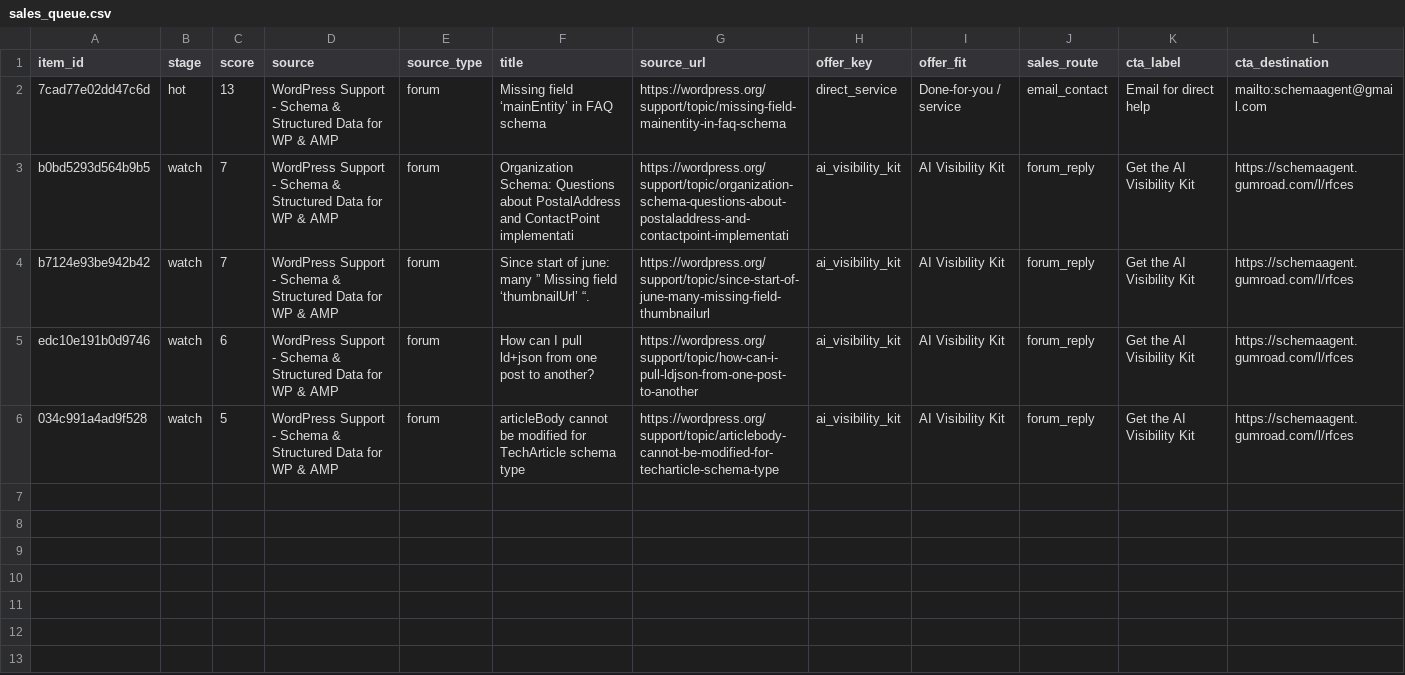
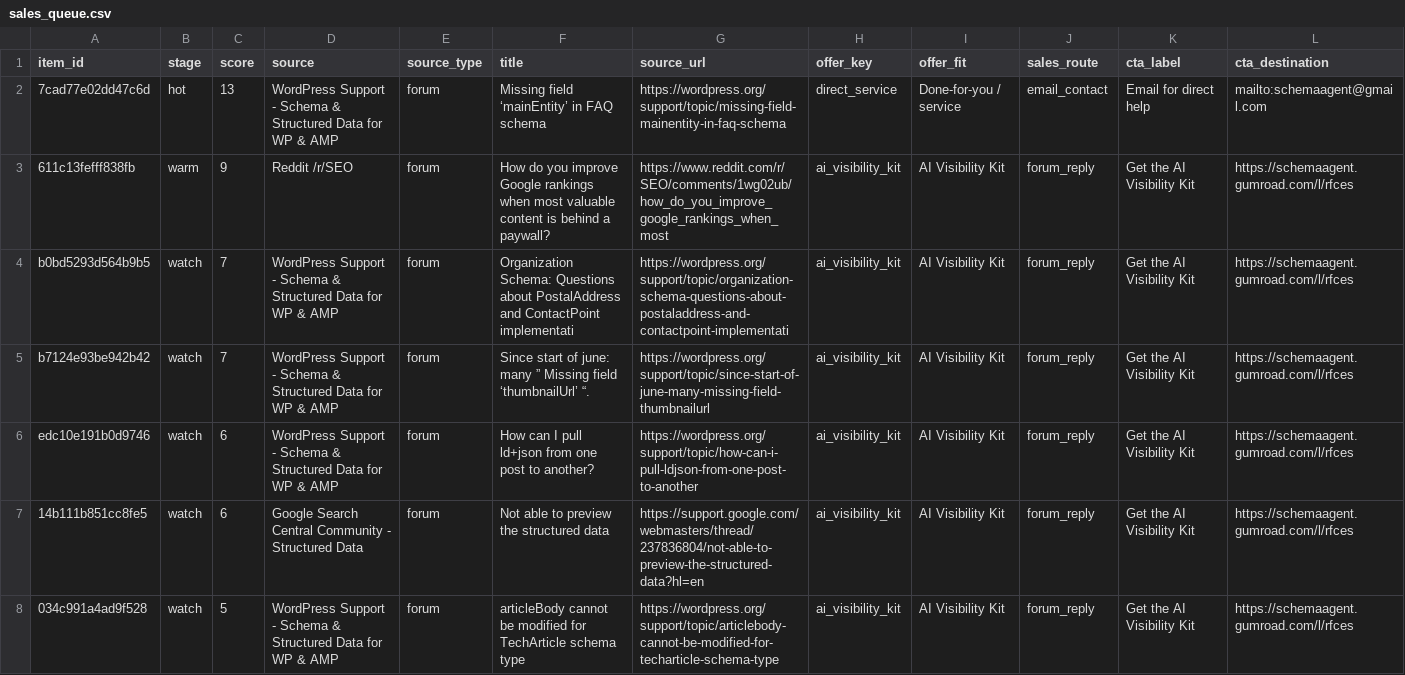
Before and after one commit to Giwaetti/Schema-radar-agent, a CSV file: data/sales_queue.csv, drawn as a sheet; only a part is shown; rows hold the shown columns only; the diff names each change by its address in the sheet, - before the commit and + after, or states it on an @@ line.

```diff
--- a/data/sales_queue.csv
+++ b/data/sales_queue.csv
+row 3: 611c13fefff838fb | warm | 9 | Reddit /r/SEO | forum | How do you improve Google rankings when most valuable content is behind a paywall? | https://www.reddit.com/r/SEO/comments/1wg02ub/how_do_you_improve_google_rankings_when_most | ai_visibility_kit | AI Visibility Kit | forum_reply | Get the AI Visibility Kit | https://schemaagent.gumroad.com/l/rfces
+row 7: 14b111b851cc8fe5 | watch | 6 | Google Search Central Community - Structured Data | forum | Not able to preview the structured data | https://support.google.com/webmasters/thread/237836804/not-able-to-preview-the-structured-data?hl=en | ai_visibility_kit | AI Visibility Kit | forum_reply | Get the AI Visibility Kit | https://schemaagent.gumroad.com/l/rfces
```
Also changed, not shown: data/leads.csv, 4 other files.
